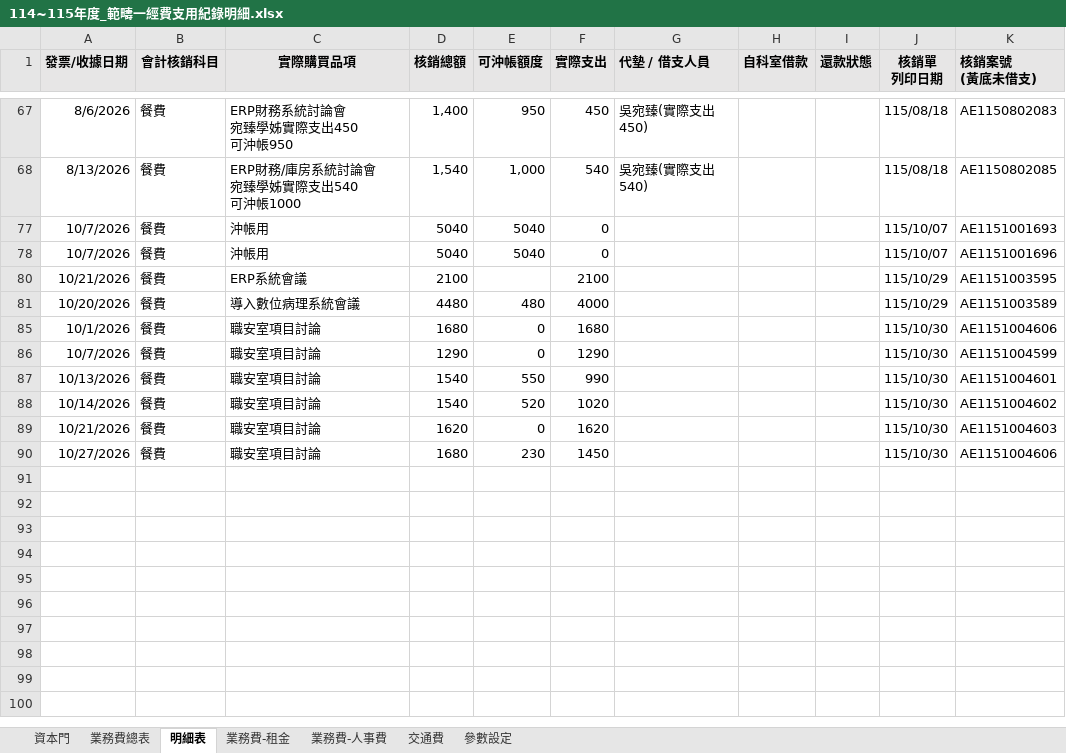
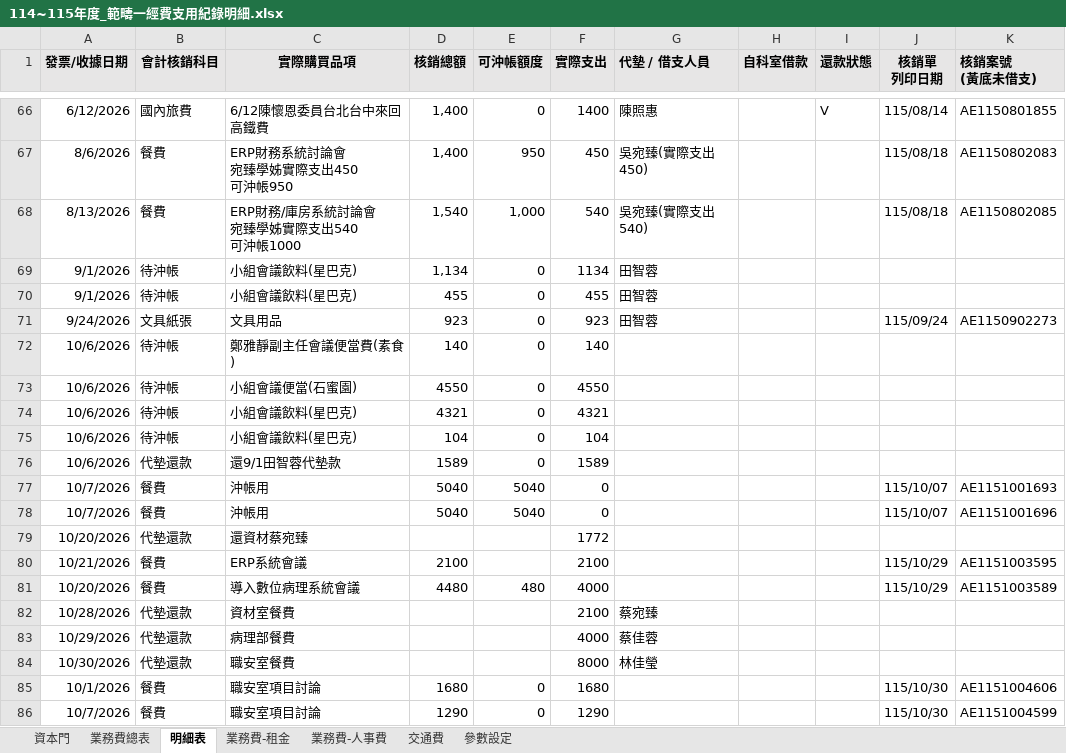
Before and after one commit to Neveraskho/cmuh-budget-dashboard, an Excel workbook: 114~115年度_範疇一經費支用紀錄明細.xlsx, sheet 明細表, drawn as a sheet; only a part is shown, gaps mark what is left out; the shorter side is filled out with more unchanged rows; values as stored, in another font and other column widths than the file's, no borders; the diff covers the shown part only; the diff names each change by its address in the sheet, - before the commit and + after, or states it on an @@ line.

Commit message:
Add files via upload

```diff
--- a/114~115年度_範疇一經費支用紀錄明細.xlsx (sheet 明細表)
+++ b/114~115年度_範疇一經費支用紀錄明細.xlsx (sheet 明細表)
@@ row 66 unhidden: 6/12/2026 | 國內旅費 | 6/12陳懷恩委員台北台中來回高鐵費 | 1,400 | 0 | 1400 | 陳照惠 |  | V | 115/08/14 | AE1150801855 @@
@@ row 69 unhidden: 9/1/2026 | 待沖帳 | 小組會議飲料(星巴克) | 1,134 | 0 | 1134 | 田智蓉 @@
@@ row 70 unhidden: 9/1/2026 | 待沖帳 | 小組會議飲料(星巴克) | 455 | 0 | 455 | 田智蓉 @@
@@ row 71 unhidden: 9/24/2026 | 文具紙張 | 文具用品 | 923 | 0 | 923 | 田智蓉 |  |  | 115/09/24 | AE1150902273 @@
@@ row 72 unhidden: 10/6/2026 | 待沖帳 | 鄭雅靜副主任會議便當費(素食) | 140 | 0 | 140 @@
@@ row 73 unhidden: 10/6/2026 | 待沖帳 | 小組會議便當(石蜜園) | 4550 | 0 | 4550 @@
@@ row 74 unhidden: 10/6/2026 | 待沖帳 | 小組會議飲料(星巴克) | 4321 | 0 | 4321 @@
@@ row 75 unhidden: 10/6/2026 | 待沖帳 | 小組會議飲料(星巴克) | 104 | 0 | 104 @@
@@ row 76 unhidden: 10/6/2026 | 代墊還款 | 還9/1田智蓉代墊款 | 1589 | 0 | 1589 @@
@@ row 79 unhidden: 10/20/2026 | 代墊還款 | 還資材蔡宛臻 |  |  | 1772 @@
@@ row 82 unhidden: 10/28/2026 | 代墊還款 | 資材室餐費 |  |  | 2100 | 蔡宛臻 @@
@@ row 83 unhidden: 10/29/2026 | 代墊還款 | 病理部餐費 |  |  | 4000 | 蔡佳蓉 @@
@@ row 84 unhidden: 10/30/2026 | 代墊還款 | 職安室餐費 |  |  | 8000 | 林佳瑩 @@
```
Also changed, not shown: 48 hidden or unhidden rows elsewhere in this sheet, sheet 業務費-租金.
